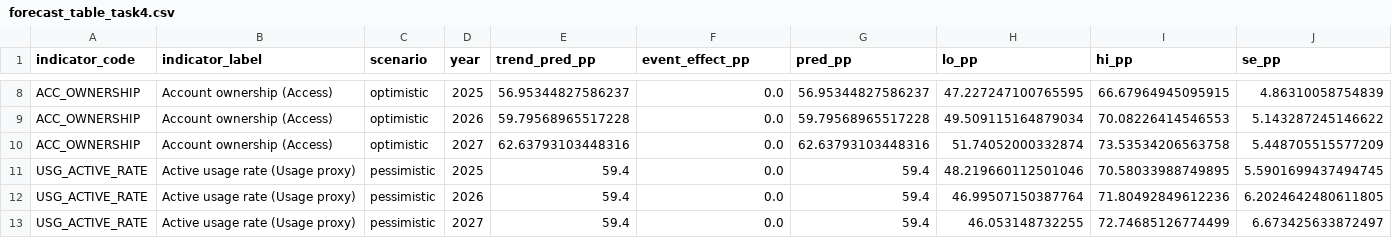
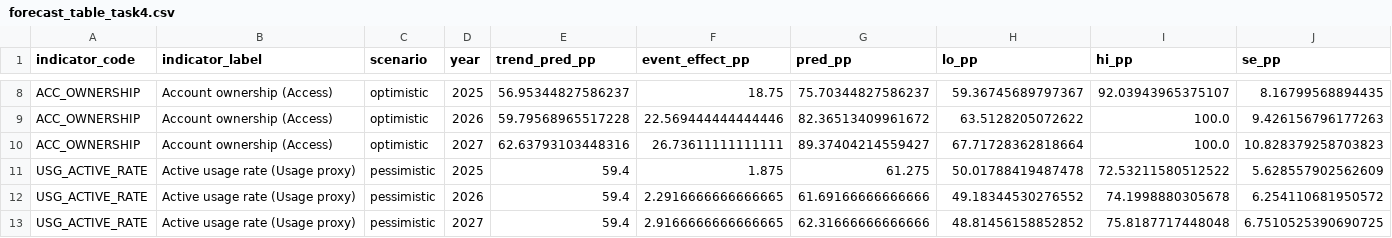
Before and after one commit to Moggycool/Forecasting-Financial-Inclusion-in-Ethiopia, a CSV file: outputs/task_4/forecast_table_task4.csv, drawn as a sheet; only a part is shown, gaps mark what is left out; the diff covers the shown part only; the diff names each change by its address in the sheet, - before the commit and + after, or states it on an @@ line.

Commit message:
feat(task4): Update forecast tables and event contributors for improved access and usage predictions

```diff
--- a/outputs/task_4/forecast_table_task4.csv
+++ b/outputs/task_4/forecast_table_task4.csv
-F8 (event_effect_pp): 0.0
+F8 (event_effect_pp): 18.75
-G8 (pred_pp): 56.95344827586237
+G8 (pred_pp): 75.70344827586237
-H8 (lo_pp): 47.227247100765595
+H8 (lo_pp): 59.36745689797367
-I8 (hi_pp): 66.67964945095915
+I8 (hi_pp): 92.03943965375107
-J8 (se_pp): 4.86310058754839
+J8 (se_pp): 8.16799568894435
-F9 (event_effect_pp): 0.0
+F9 (event_effect_pp): 22.569444444444446
-G9 (pred_pp): 59.79568965517228
+G9 (pred_pp): 82.36513409961672
-H9 (lo_pp): 49.509115164879034
+H9 (lo_pp): 63.5128205072622
-I9 (hi_pp): 70.08226414546553
+I9 (hi_pp): 100.0
-J9 (se_pp): 5.143287245146622
+J9 (se_pp): 9.426156796177263
-F10 (event_effect_pp): 0.0
+F10 (event_effect_pp): 26.73611111111111
-G10 (pred_pp): 62.63793103448316
+G10 (pred_pp): 89.37404214559427
-H10 (lo_pp): 51.74052000332874
+H10 (lo_pp): 67.71728362818664
-I10 (hi_pp): 73.53534206563758
+I10 (hi_pp): 100.0
-J10 (se_pp): 5.448705515577209
+J10 (se_pp): 10.828379258703823
-F11 (event_effect_pp): 0.0
+F11 (event_effect_pp): 1.875
-G11 (pred_pp): 59.4
+G11 (pred_pp): 61.275
-H11 (lo_pp): 48.219660112501046
+H11 (lo_pp): 50.01788419487478
-I11 (hi_pp): 70.58033988749895
+I11 (hi_pp): 72.53211580512522
-J11 (se_pp): 5.5901699437494745
+J11 (se_pp): 5.628557902562609
-F12 (event_effect_pp): 0.0
+F12 (event_effect_pp): 2.2916666666666665
-G12 (pred_pp): 59.4
+G12 (pred_pp): 61.69166666666666
-H12 (lo_pp): 46.99507150387764
+H12 (lo_pp): 49.18344530276552
-I12 (hi_pp): 71.80492849612236
+I12 (hi_pp): 74.1998880305678
-J12 (se_pp): 6.2024642480611805
+J12 (se_pp): 6.254110681950572
-F13 (event_effect_pp): 0.0
+F13 (event_effect_pp): 2.9166666666666665
-G13 (pred_pp): 59.4
+G13 (pred_pp): 62.31666666666666
-H13 (lo_pp): 46.053148732255
+H13 (lo_pp): 48.81456158852852
-I13 (hi_pp): 72.74685126774499
+I13 (hi_pp): 75.8187717448048
-J13 (se_pp): 6.673425633872497
+J13 (se_pp): 6.7510525390690725
```
Also changed, not shown: 60 edited cells elsewhere in this file, notebooks/outputs/task_4/forecast_table_task4.csv, 4 other files.
